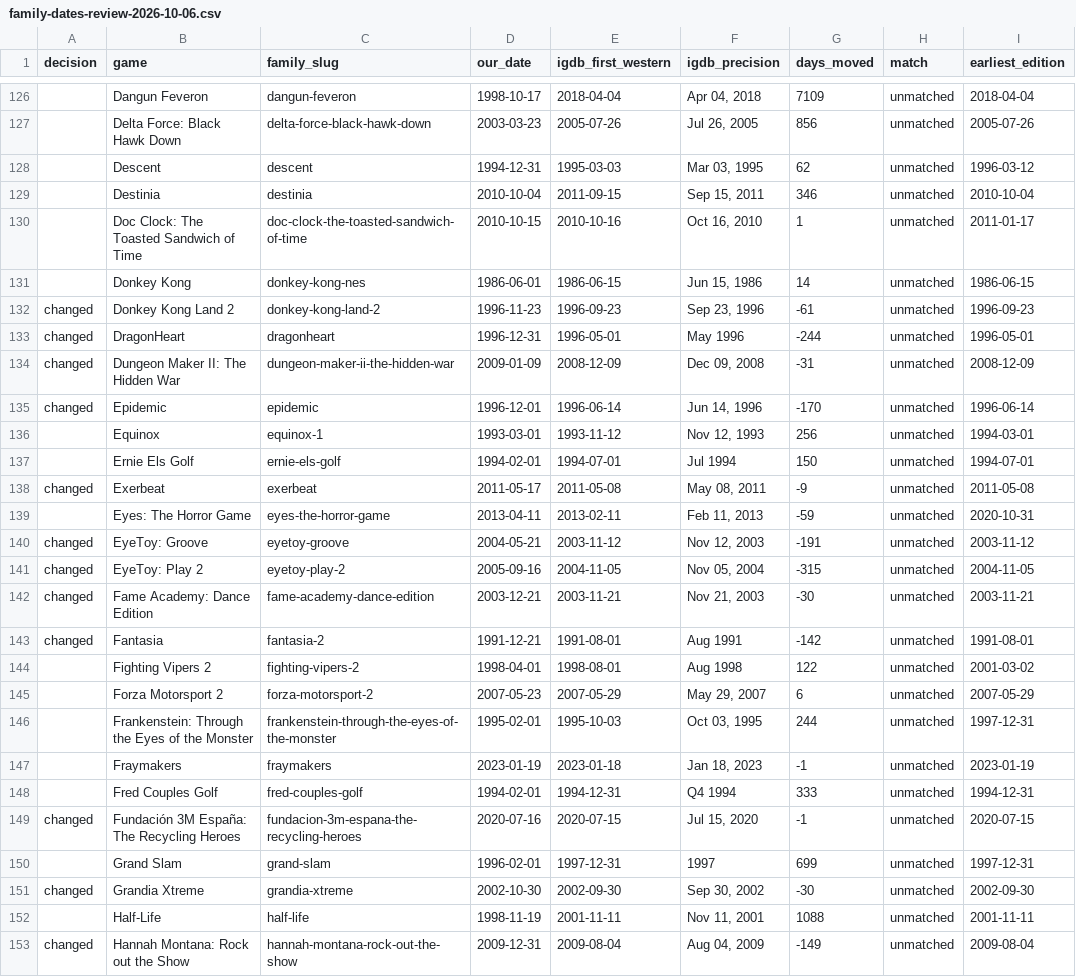
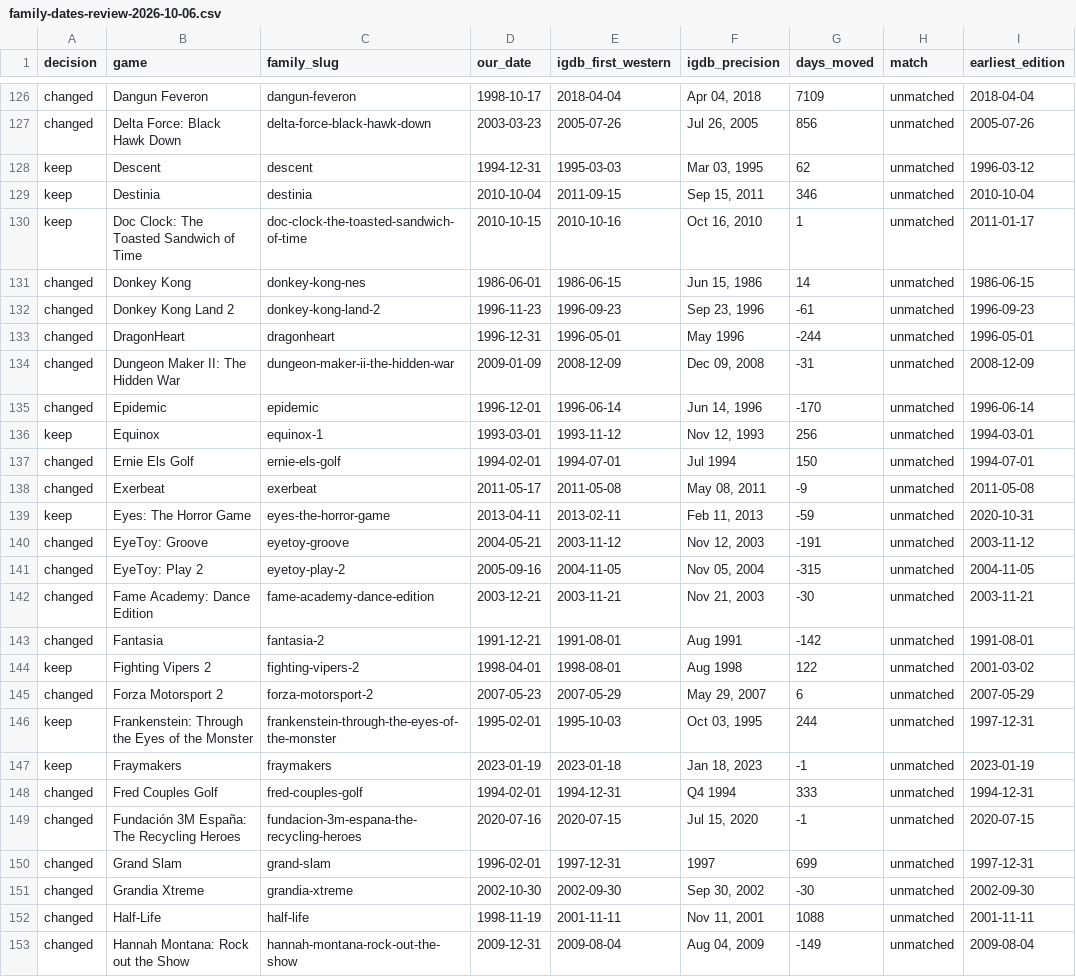
Before and after one commit to G3mha/trophy-rooms-backend, a CSV file: scripts/data/family-dates-review-2026-10-06.csv, drawn as a sheet; only a part is shown, gaps mark what is left out; the diff covers the shown part only; the diff names each change by its address in the sheet, - before the commit and + after, or states it on an @@ line.

```diff
--- a/scripts/data/family-dates-review-2026-10-06.csv
+++ b/scripts/data/family-dates-review-2026-10-06.csv
-A126:A127 (decision): (empty)
+A126:A127 (decision): changed
-A128:A130 (decision): (empty)
+A128:A130 (decision): keep
-A131 (decision): (empty)
+A131 (decision): changed
-A136 (decision): (empty)
+A136 (decision): keep
-A137 (decision): (empty)
+A137 (decision): changed
-A139 (decision): (empty)
+A139 (decision): keep
-A144 (decision): (empty)
+A144 (decision): keep
-A145 (decision): (empty)
+A145 (decision): changed
-A146:A147 (decision): (empty)
+A146:A147 (decision): keep
-A148 (decision): (empty)
+A148 (decision): changed
-A150 (decision): (empty)
+A150 (decision): changed
-A152 (decision): (empty)
+A152 (decision): changed
```
Also changed, not shown: 126 edited cells elsewhere in this file.
